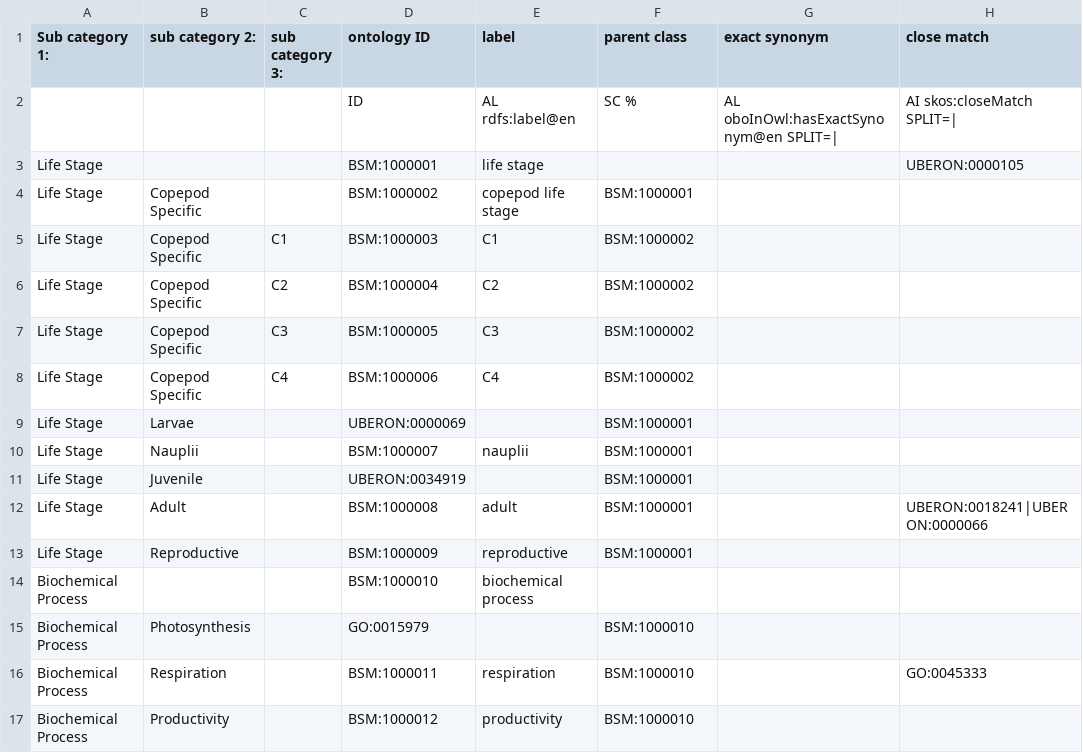
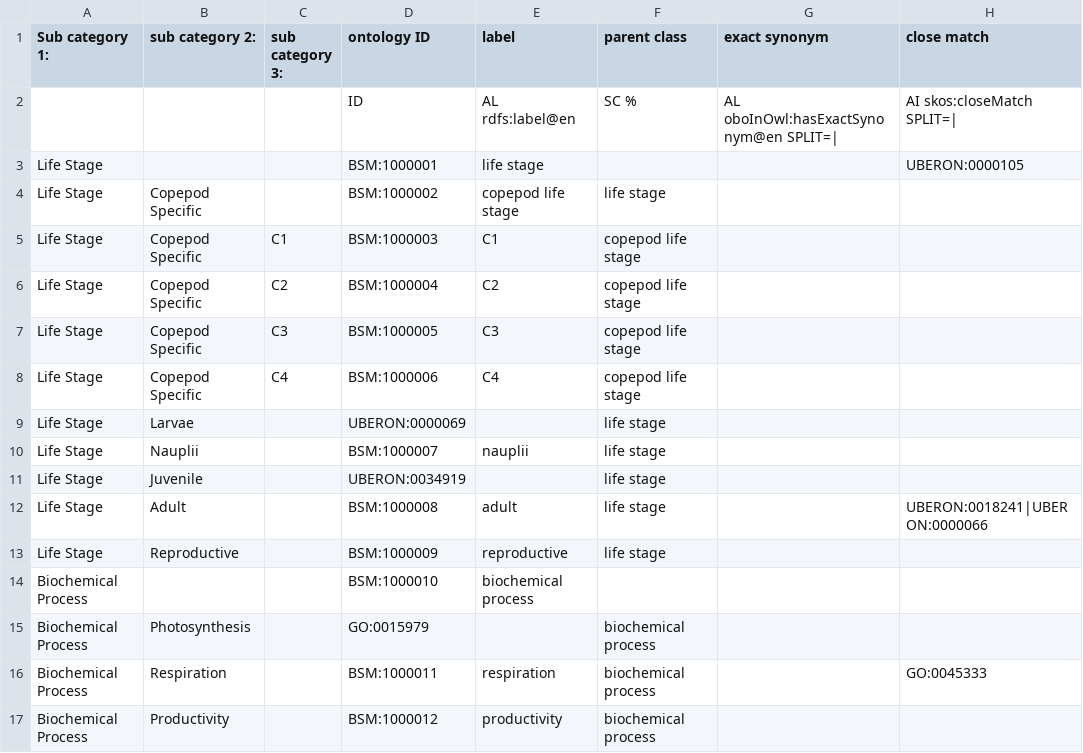
Before and after one commit to k-rns/bcodmont, a TSV file: src/ontology/BCODMO_SM/biology/robot_templates/physiology.tsv, drawn as a sheet; only a part is shown; the diff names each change by its address in the sheet, - before the commit and + after, or states it on an @@ line.

Commit message:
Change parent class column to labels from curies

```diff
--- a/src/ontology/BCODMO_SM/biology/robot_templates/physiology.tsv
+++ b/src/ontology/BCODMO_SM/biology/robot_templates/physiology.tsv
-F4 (parent class): BSM:1000001
+F4 (parent class): life stage
-F5:F8 (parent class): BSM:1000002
+F5:F8 (parent class): copepod life stage
-F9:F13 (parent class): BSM:1000001
+F9:F13 (parent class): life stage
-F15:F17 (parent class): BSM:1000010
+F15:F17 (parent class): biochemical process
```
